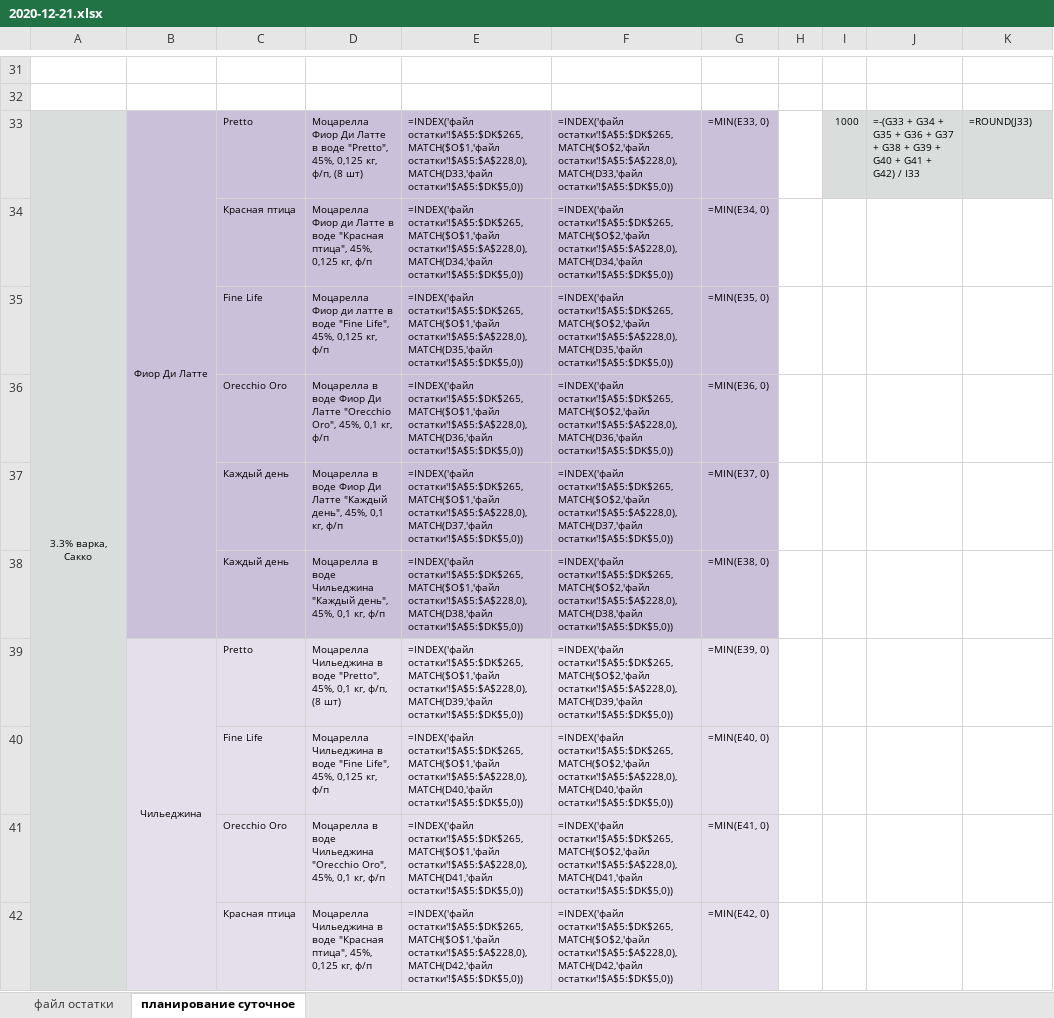
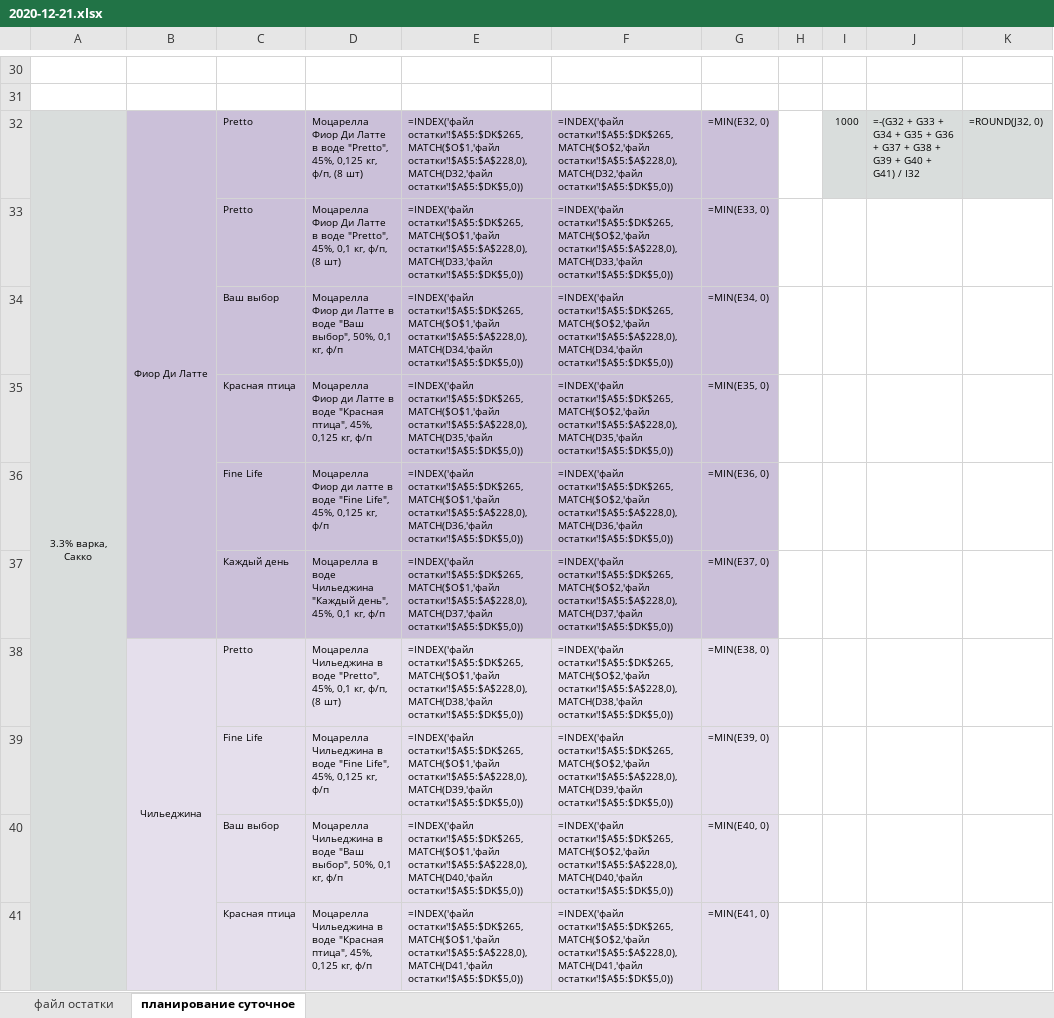
Before and after one commit to nkrokhmal/umalat, an Excel workbook: app/data/sku_plan/2020-12-21.xlsx, sheet планирование суточное, drawn as a sheet; only a part is shown, gaps mark what is left out; values as stored, in another font and other column widths than the file's, no borders; formulas without a stored value are shown as written; removed rows and columns are numbered as before the commit, all else as after; rows hold the shown columns only; the diff covers the shown part only; the diff names each change by its address in the sheet, - before the commit and + after, or states it on an @@ line.

```diff
--- a/app/data/sku_plan/2020-12-21.xlsx (sheet планирование суточное)
+++ b/app/data/sku_plan/2020-12-21.xlsx (sheet планирование суточное)
-E32: =INDEX('файл остатки'!$A$5:$DK$265,MATCH($O$1,'файл остатки'!$A$5:$A$228,0),MATCH(D33,'файл остатки'!$A$5:$DK$5,0))
+E32: =INDEX('файл остатки'!$A$5:$DK$265,MATCH($O$1,'файл остатки'!$A$5:$A$228,0),MATCH(D32,'файл остатки'!$A$5:$DK$5,0))
-F32: =INDEX('файл остатки'!$A$5:$DK$265,MATCH($O$2,'файл остатки'!$A$5:$A$228,0),MATCH(D33,'файл остатки'!$A$5:$DK$5,0))
+F32: =INDEX('файл остатки'!$A$5:$DK$265,MATCH($O$2,'файл остатки'!$A$5:$A$228,0),MATCH(D32,'файл остатки'!$A$5:$DK$5,0))
-G32: =MIN(E33, 0)
+G32: =MIN(E32, 0)
-J32: =-(G33 + G34 + G35 + G36 + G37 + G38 + G39 + G40 + G41 + G42) / I33
+J32: =-(G32 + G33 + G34 + G35 + G36 + G37 + G38 + G39 + G40 + G41) / I32
-K32: =ROUND(J33)
+K32: =ROUND(J32, 0)
+row 33:  |  | Pretto | Моцарелла Фиор Ди Латте в воде "Pretto", 45%, 0,1 кг, ф/п, (8 шт) | =INDEX('файл остатки'!$A$5:$DK$265,MATCH($O$1,'файл остатки'!$A$5:$A$228,0),MATCH(D33,'файл остатки'!$A$5:$DK$5,0)) | =INDEX('файл остатки'!$A$5:$DK$265,MATCH($O$2,'файл остатки'!$A$5:$A$228,0),MATCH(D33,'файл остатки'!$A$5:$DK$5,0)) | =MIN(E33, 0)
-C34: Красная птица
+C34: Ваш выбор
-D34: …в воде "Красная птица", 45%, 0,125 кг, ф/п
+D34: …в воде "Ваш выбор", 50%, 0,1 кг, ф/п
-C35: Fine Life
+C35: Красная птица
-D35: …Фиор ди латте в воде "Fine Life", 45%, 0,125…
+D35: …Фиор ди Латте в воде "Красная птица", 45%, 0,125…
-C36: Orecchio Oro
+C36: Fine Life
-D36: Моцарелла в воде Фиор Ди Латте "Orecchio Oro", 45%, 0,1 кг, ф/п
+D36: Моцарелла Фиор ди латте в воде "Fine Life", 45%, 0,125 кг, ф/п
-D37: …в воде Фиор Ди Латте "Каждый день",…
+D37: …в воде Чильеджина "Каждый день",…
-row 38:  |  | Каждый день | Моцарелла в воде Чильеджина "Каждый день", 45%, 0,1 кг, ф/п | =INDEX('файл остатки'!$A$5:$DK$265,MATCH($O$1,'файл остатки'!$A$5:$A$228,0),MATCH(D38,'файл остатки'!$A$5:$DK$5,0)) | =INDEX('файл остатки'!$A$5:$DK$265,MATCH($O$2,'файл остатки'!$A$5:$A$228,0),MATCH(D38,'файл остатки'!$A$5:$DK$5,0)) | =MIN(E38, 0)
-E38: =INDEX('файл остатки'!$A$5:$DK$265,MATCH($O$1,'файл остатки'!$A$5:$A$228,0),MATCH(D39,'файл остатки'!$A$5:$DK$5,0))
+E38: =INDEX('файл остатки'!$A$5:$DK$265,MATCH($O$1,'файл остатки'!$A$5:$A$228,0),MATCH(D38,'файл остатки'!$A$5:$DK$5,0))
-F38: =INDEX('файл остатки'!$A$5:$DK$265,MATCH($O$2,'файл остатки'!$A$5:$A$228,0),MATCH(D39,'файл остатки'!$A$5:$DK$5,0))
+F38: =INDEX('файл остатки'!$A$5:$DK$265,MATCH($O$2,'файл остатки'!$A$5:$A$228,0),MATCH(D38,'файл остатки'!$A$5:$DK$5,0))
-G38: =MIN(E39, 0)
+G38: =MIN(E38, 0)
-E39: =INDEX('файл остатки'!$A$5:$DK$265,MATCH($O$1,'файл остатки'!$A$5:$A$228,0),MATCH(D40,'файл остатки'!$A$5:$DK$5,0))
+E39: =INDEX('файл остатки'!$A$5:$DK$265,MATCH($O$1,'файл остатки'!$A$5:$A$228,0),MATCH(D39,'файл остатки'!$A$5:$DK$5,0))
-F39: =INDEX('файл остатки'!$A$5:$DK$265,MATCH($O$2,'файл остатки'!$A$5:$A$228,0),MATCH(D40,'файл остатки'!$A$5:$DK$5,0))
+F39: =INDEX('файл остатки'!$A$5:$DK$265,MATCH($O$2,'файл остатки'!$A$5:$A$228,0),MATCH(D39,'файл остатки'!$A$5:$DK$5,0))
-G39: =MIN(E40, 0)
+G39: =MIN(E39, 0)
-row 41:  |  | Orecchio Oro | Моцарелла в воде Чильеджина "Orecchio Oro", 45%, 0,1 кг, ф/п | =INDEX('файл остатки'!$A$5:$DK$265,MATCH($O$1,'файл остатки'!$A$5:$A$228,0),MATCH(D41,'файл остатки'!$A$5:$DK$5,0)) | =INDEX('файл остатки'!$A$5:$DK$265,MATCH($O$2,'файл остатки'!$A$5:$A$228,0),MATCH(D41,'файл остатки'!$A$5:$DK$5,0)) | =MIN(E41, 0)
+row 40:  |  | Ваш выбор | Моцарелла Чильеджина в воде "Ваш выбор", 50%, 0,1 кг, ф/п | =INDEX('файл остатки'!$A$5:$DK$265,MATCH($O$1,'файл остатки'!$A$5:$A$228,0),MATCH(D40,'файл остатки'!$A$5:$DK$5,0)) | =INDEX('файл остатки'!$A$5:$DK$265,MATCH($O$2,'файл остатки'!$A$5:$A$228,0),MATCH(D40,'файл остатки'!$A$5:$DK$5,0)) | =MIN(E40, 0)
-E41: =INDEX('файл остатки'!$A$5:$DK$265,MATCH($O$1,'файл остатки'!$A$5:$A$228,0),MATCH(D42,'файл остатки'!$A$5:$DK$5,0))
+E41: =INDEX('файл остатки'!$A$5:$DK$265,MATCH($O$1,'файл остатки'!$A$5:$A$228,0),MATCH(D41,'файл остатки'!$A$5:$DK$5,0))
-F41: =INDEX('файл остатки'!$A$5:$DK$265,MATCH($O$2,'файл остатки'!$A$5:$A$228,0),MATCH(D42,'файл остатки'!$A$5:$DK$5,0))
+F41: =INDEX('файл остатки'!$A$5:$DK$265,MATCH($O$2,'файл остатки'!$A$5:$A$228,0),MATCH(D41,'файл остатки'!$A$5:$DK$5,0))
-G41: =MIN(E42, 0)
+G41: =MIN(E41, 0)
```
Also changed, not shown: 15 added rows, 16 removed rows, 1 moved row, 24 edited cells and merged cells elsewhere in this sheet, sheet файл остатки, hidden cells, 14 other files.
